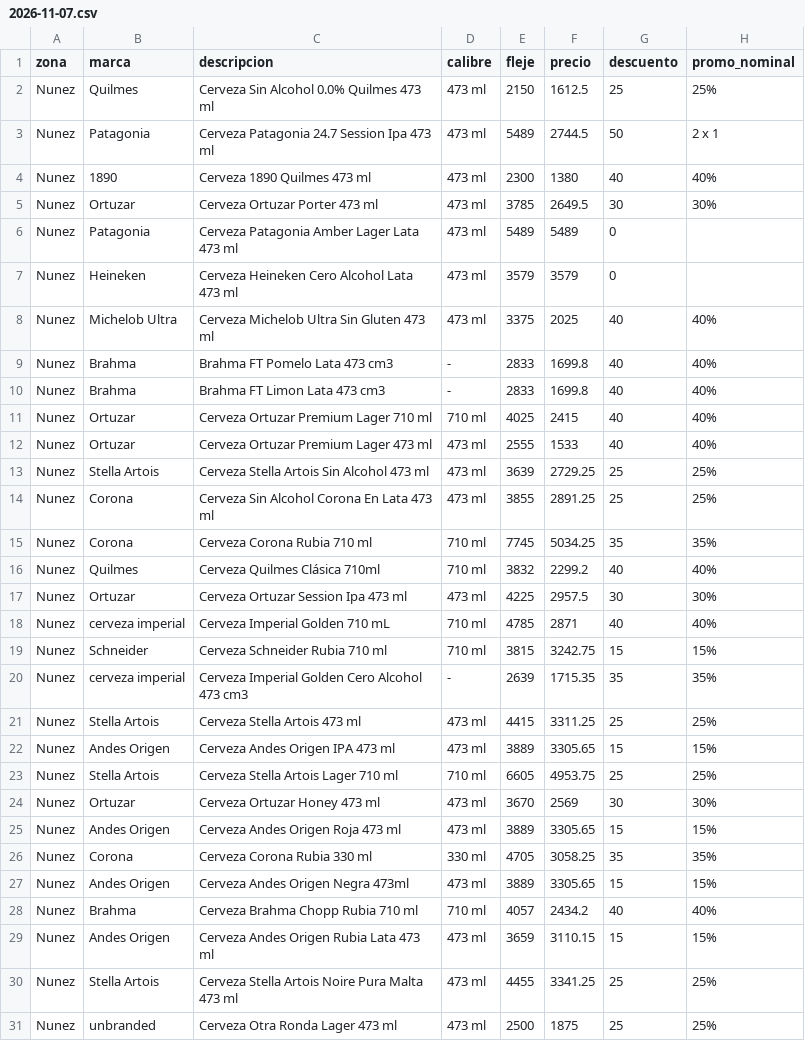
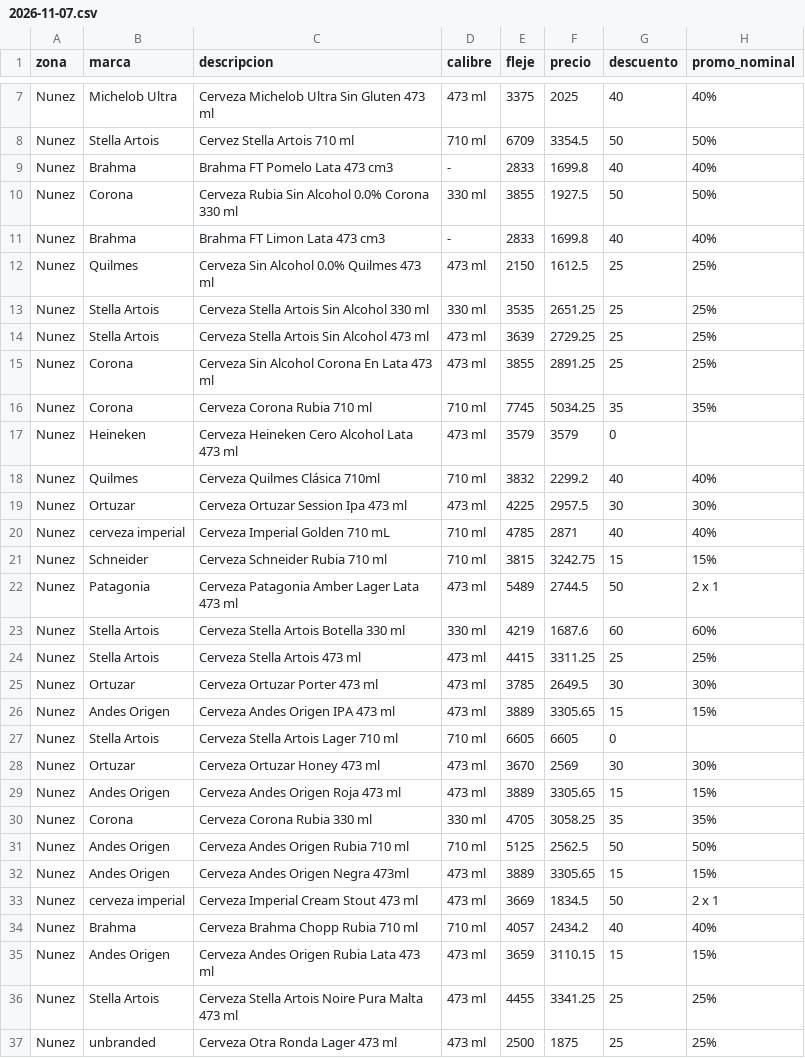
Before and after one commit to ramiro2004mazur-coder/pedidosya-nunez, a CSV file: data/raw/2026-11-07.csv, drawn as a sheet; only a part is shown, gaps mark what is left out; the diff covers the shown part only.

```diff
--- a/data/raw/2026-11-07.csv
+++ b/data/raw/2026-11-07.csv
@@ -2,12 +7,8 @@
+Nunez;Michelob Ultra;Cerveza Michelob Ultra Sin Gluten 473 ml;473 ml;3375;2025;40;40%
+Nunez;Stella Artois;Cervez Stella Artois 710 ml;710 ml;6709;3354.5;50;50%
+Nunez;Brahma;Brahma FT Pomelo Lata 473 cm3;-;2833;1699.8;40;40%
+Nunez;Corona;Cerveza Rubia Sin Alcohol 0.0% Corona 330 ml;330 ml;3855;1927.5;50;50%
+Nunez;Brahma;Brahma FT Limon Lata 473 cm3;-;2833;1699.8;40;40%
 Nunez;Quilmes;Cerveza Sin Alcohol 0.0% Quilmes 473 ml;473 ml;2150;1612.5;25;25%
-Nunez;Patagonia;Cerveza Patagonia 24.7 Session Ipa 473 ml;473 ml;5489;2744.5;50;2 x 1
-Nunez;1890;Cerveza 1890 Quilmes 473 ml;473 ml;2300;1380;40;40%
-Nunez;Ortuzar;Cerveza Ortuzar Porter 473 ml;473 ml;3785;2649.5;30;30%
-Nunez;Patagonia;Cerveza Patagonia Amber Lager Lata 473 ml;473 ml;5489;5489;0;
-Nunez;Heineken;Cerveza Heineken Cero Alcohol Lata 473 ml;473 ml;3579;3579;0;
-Nunez;Michelob Ultra;Cerveza Michelob Ultra Sin Gluten 473 ml;473 ml;3375;2025;40;40%
-Nunez;Brahma;Brahma FT Pomelo Lata 473 cm3;-;2833;1699.8;40;40%
-Nunez;Brahma;Brahma FT Limon Lata 473 cm3;-;2833;1699.8;40;40%
-Nunez;Ortuzar;Cerveza Ortuzar Premium Lager 710 ml;710 ml;4025;2415;40;40%
-Nunez;Ortuzar;Cerveza Ortuzar Premium Lager 473 ml;473 ml;2555;1533;40;40%
+Nunez;Stella Artois;Cerveza Stella Artois Sin Alcohol 330 ml;330 ml;3535;2651.25;25;25%
 Nunez;Stella Artois;Cerveza Stella Artois Sin Alcohol 473 ml;473 ml;3639;2729.25;25;25%
@@ -15,2 +16,3 @@ Nunez;Corona;Cerveza Sin Alcohol Corona En Lata 473 ml;473 ml;3855;2891.25;25;25
 Nunez;Corona;Cerveza Corona Rubia 710 ml;710 ml;7745;5034.25;35;35%
+Nunez;Heineken;Cerveza Heineken Cero Alcohol Lata 473 ml;473 ml;3579;3579;0;
 Nunez;Quilmes;Cerveza Quilmes Clásica 710ml;710 ml;3832;2299.2;40;40%
@@ -19,6 +21,8 @@ Nunez;cerveza imperial;Cerveza Imperial Golden 710 mL;710 ml;4785;2871;40;40%
 Nunez;Schneider;Cerveza Schneider Rubia 710 ml;710 ml;3815;3242.75;15;15%
-Nunez;cerveza imperial;Cerveza Imperial Golden Cero Alcohol 473 cm3;-;2639;1715.35;35;35%
+Nunez;Patagonia;Cerveza Patagonia Amber Lager Lata 473 ml;473 ml;5489;2744.5;50;2 x 1
+Nunez;Stella Artois;Cerveza Stella Artois Botella 330 ml;330 ml;4219;1687.6;60;60%
 Nunez;Stella Artois;Cerveza Stella Artois 473 ml;473 ml;4415;3311.25;25;25%
+Nunez;Ortuzar;Cerveza Ortuzar Porter 473 ml;473 ml;3785;2649.5;30;30%
 Nunez;Andes Origen;Cerveza Andes Origen IPA 473 ml;473 ml;3889;3305.65;15;15%
-Nunez;Stella Artois;Cerveza Stella Artois Lager 710 ml;710 ml;6605;4953.75;25;25%
+Nunez;Stella Artois;Cerveza Stella Artois Lager 710 ml;710 ml;6605;6605;0;
 Nunez;Ortuzar;Cerveza Ortuzar Honey 473 ml;473 ml;3670;2569;30;30%
@@ -26,3 +30,5 @@ Nunez;Andes Origen;Cerveza Andes Origen Roja 473 ml;473 ml;3889;3305.65;15;15%
 Nunez;Corona;Cerveza Corona Rubia 330 ml;330 ml;4705;3058.25;35;35%
+Nunez;Andes Origen;Cerveza Andes Origen Rubia 710 ml;710 ml;5125;2562.5;50;50%
 Nunez;Andes Origen;Cerveza Andes Origen Negra 473ml;473 ml;3889;3305.65;15;15%
+Nunez;cerveza imperial;Cerveza Imperial Cream Stout 473 ml;473 ml;3669;1834.5;50;2 x 1
 Nunez;Brahma;Cerveza Brahma Chopp Rubia 710 ml;710 ml;4057;2434.2;40;40%
```
Also changed, not shown: 8 added rows, 3 removed rows and 9 moved rows elsewhere in this file, data/raw/2026-11-10.csv, 8 other files.
